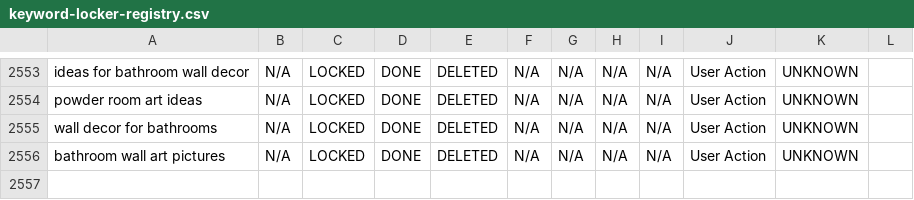
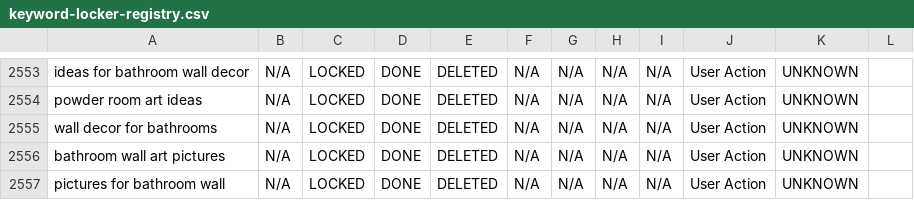
Before and after one commit to aboutwallart/seo-tools, a CSV file: data/keyword-locker-registry.csv, drawn as a sheet; only a part is shown, gaps mark what is left out; the diff names each change by its address in the sheet, - before the commit and + after, or states it on an @@ line.

Commit message:
Delete keyword: pictures for bathroom wall

```diff
--- a/data/keyword-locker-registry.csv
+++ b/data/keyword-locker-registry.csv
+row 2557: pictures for bathroom wall | N/A | LOCKED | DONE | DELETED | N/A | N/A | N/A | N/A | User Action | UNKNOWN
```
